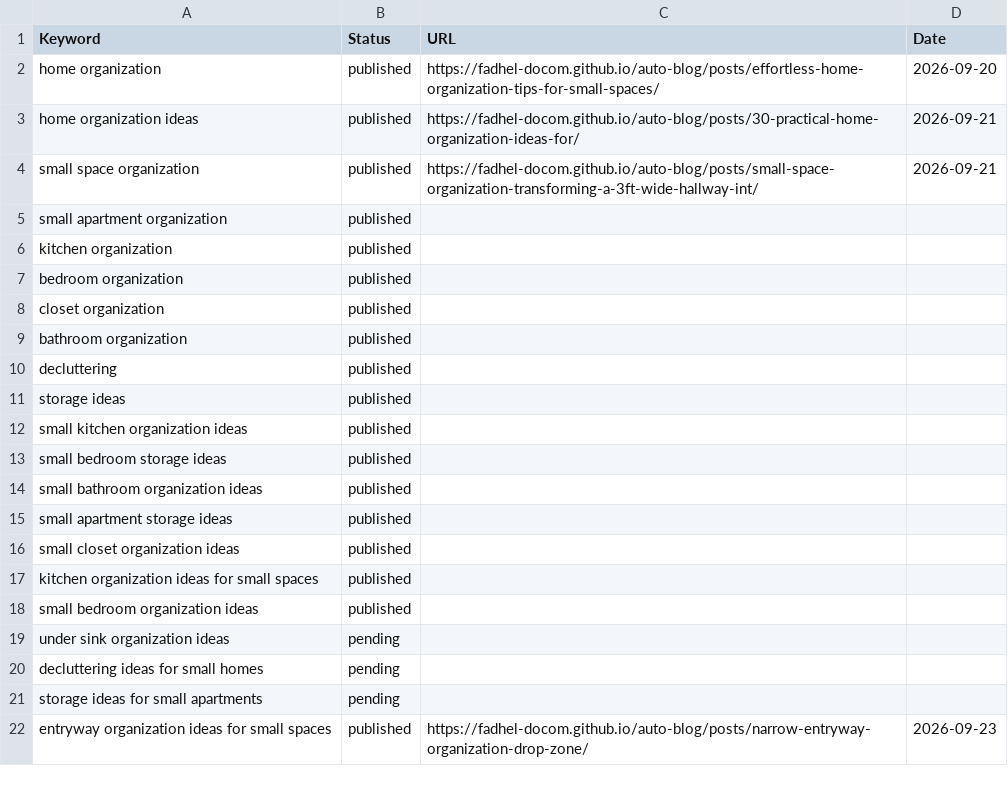
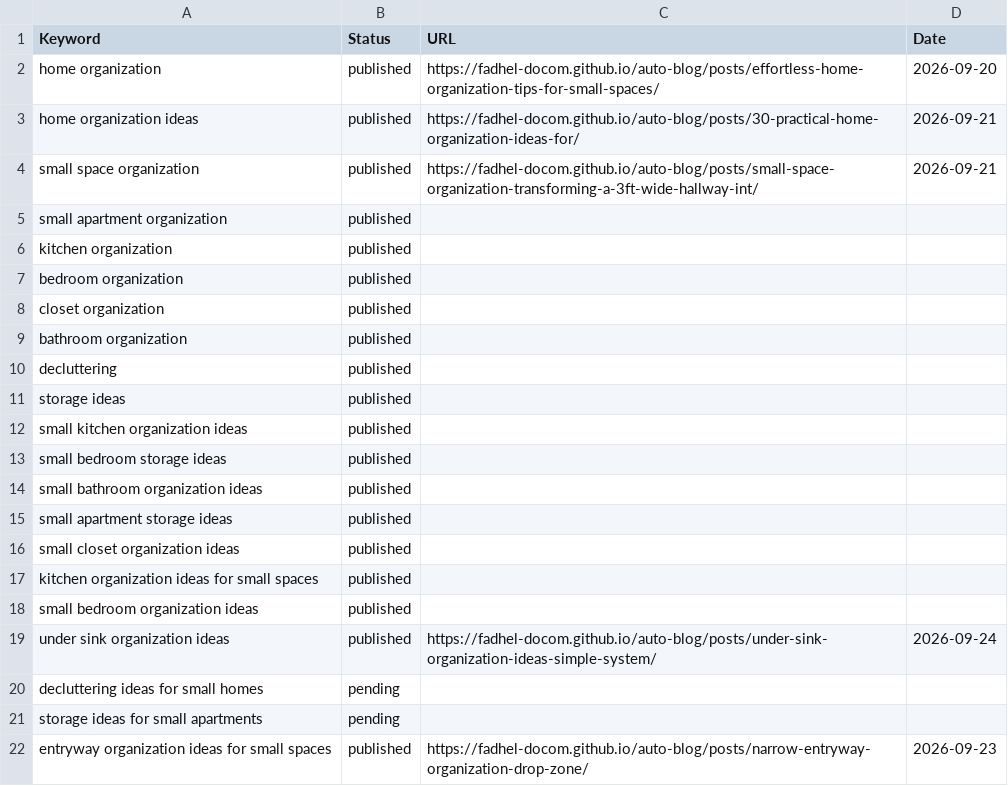
Before and after one commit to Fadhel-docom/auto-blog, a CSV file: keywords.csv, drawn as a sheet.

Commit message:
Mark under-sink organization article as published

```diff
--- a/keywords.csv
+++ b/keywords.csv
@@ -18,3 +18,3 @@ kitchen organization ideas for small spaces,published,,
 small bedroom organization ideas,published,,
-under sink organization ideas,pending,,
+under sink organization ideas,published,https://fadhel-docom.github.io/auto-blog/posts/under-sink-organization-ideas-simple-system/,2026-09-24
 decluttering ideas for small homes,pending,,
```
